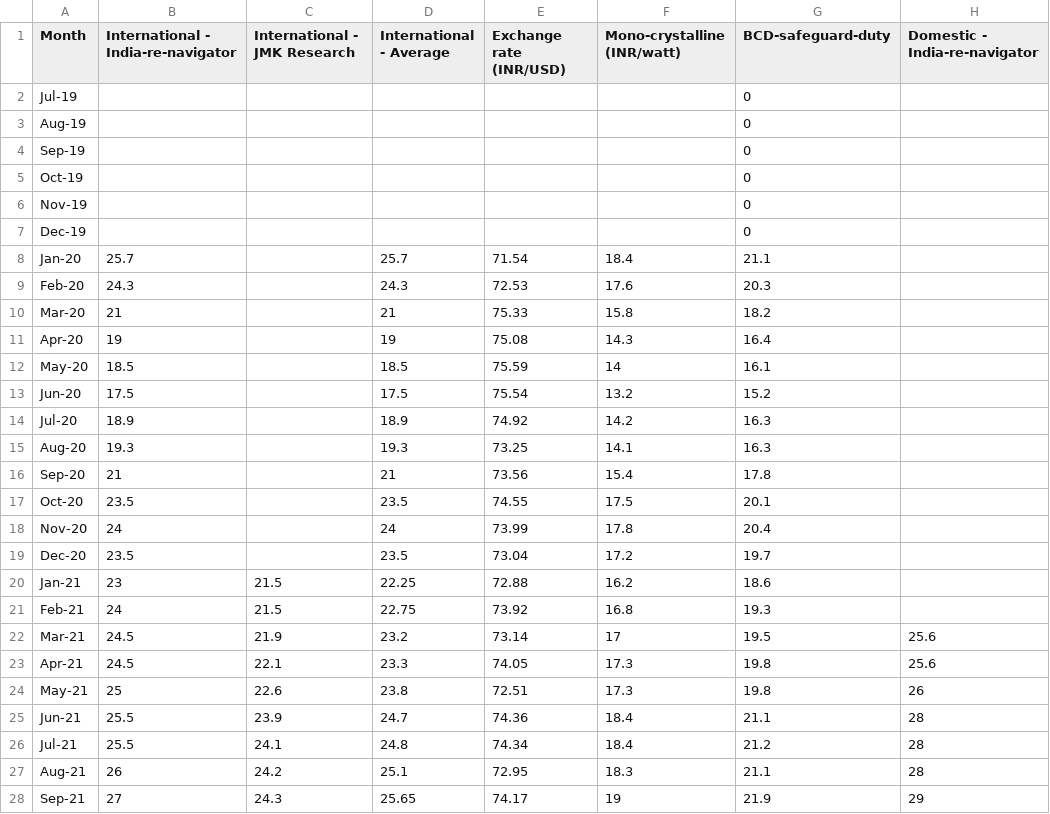
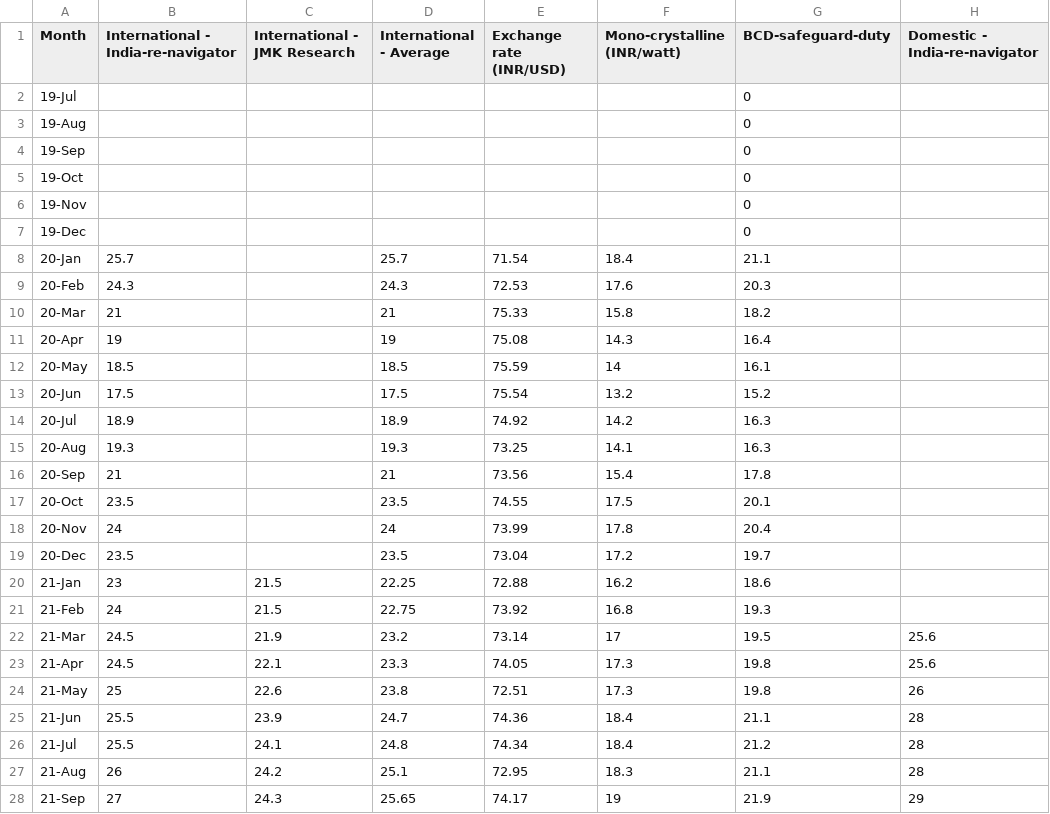
Before and after one commit to arahman-iisd/solar-lcoe-monthly, a CSV file: Monthly data_module_interest-rate.csv, drawn as a sheet; only a part is shown; the diff covers the shown part only; the diff names each change by its address in the sheet, - before the commit and + after, or states it on an @@ line.

Commit message:
Update Monthly data_module_interest-rate.csv

```diff
--- a/Monthly data_module_interest-rate.csv
+++ b/Monthly data_module_interest-rate.csv
-A2 (Month): Jul-19
+A2 (Month): 19-Jul
-A3 (Month): Aug-19
+A3 (Month): 19-Aug
-A4 (Month): Sep-19
+A4 (Month): 19-Sep
-A5 (Month): Oct-19
+A5 (Month): 19-Oct
-A6 (Month): Nov-19
+A6 (Month): 19-Nov
-A7 (Month): Dec-19
+A7 (Month): 19-Dec
-A8 (Month): Jan-20
+A8 (Month): 20-Jan
-A9 (Month): Feb-20
+A9 (Month): 20-Feb
-A10 (Month): Mar-20
+A10 (Month): 20-Mar
-A11 (Month): Apr-20
+A11 (Month): 20-Apr
-A12 (Month): May-20
+A12 (Month): 20-May
-A13 (Month): Jun-20
+A13 (Month): 20-Jun
-A14 (Month): Jul-20
+A14 (Month): 20-Jul
-A15 (Month): Aug-20
+A15 (Month): 20-Aug
-A16 (Month): Sep-20
+A16 (Month): 20-Sep
-A17 (Month): Oct-20
+A17 (Month): 20-Oct
-A18 (Month): Nov-20
+A18 (Month): 20-Nov
-A19 (Month): Dec-20
+A19 (Month): 20-Dec
-A20 (Month): Jan-21
+A20 (Month): 21-Jan
-A21 (Month): Feb-21
+A21 (Month): 21-Feb
-A22 (Month): Mar-21
+A22 (Month): 21-Mar
-A23 (Month): Apr-21
+A23 (Month): 21-Apr
-A24 (Month): May-21
+A24 (Month): 21-May
-A25 (Month): Jun-21
+A25 (Month): 21-Jun
-A26 (Month): Jul-21
+A26 (Month): 21-Jul
-A27 (Month): Aug-21
+A27 (Month): 21-Aug
-A28 (Month): Sep-21
+A28 (Month): 21-Sep
```
Also changed, not shown: 2 added rows and 41 edited cells elsewhere in this file.
